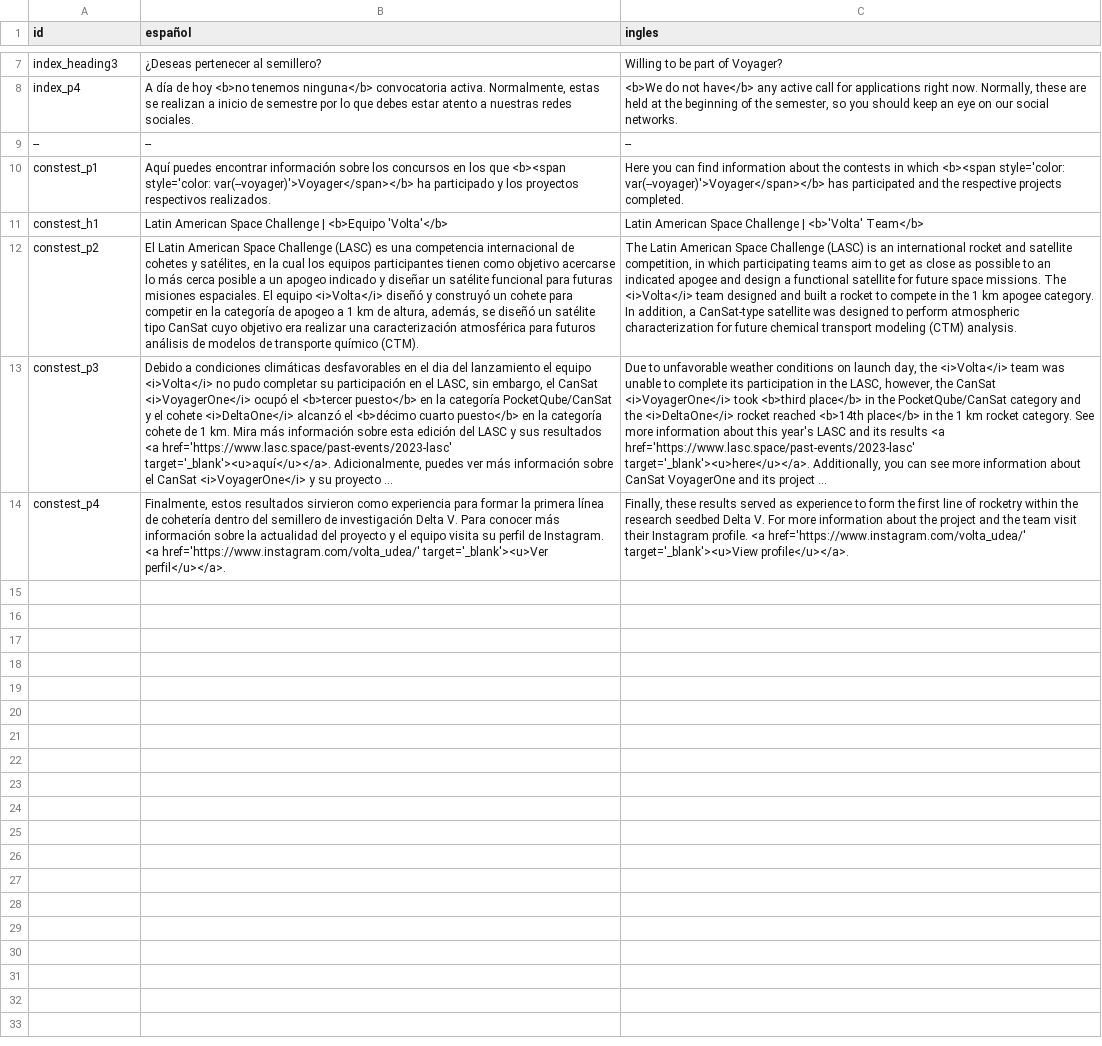
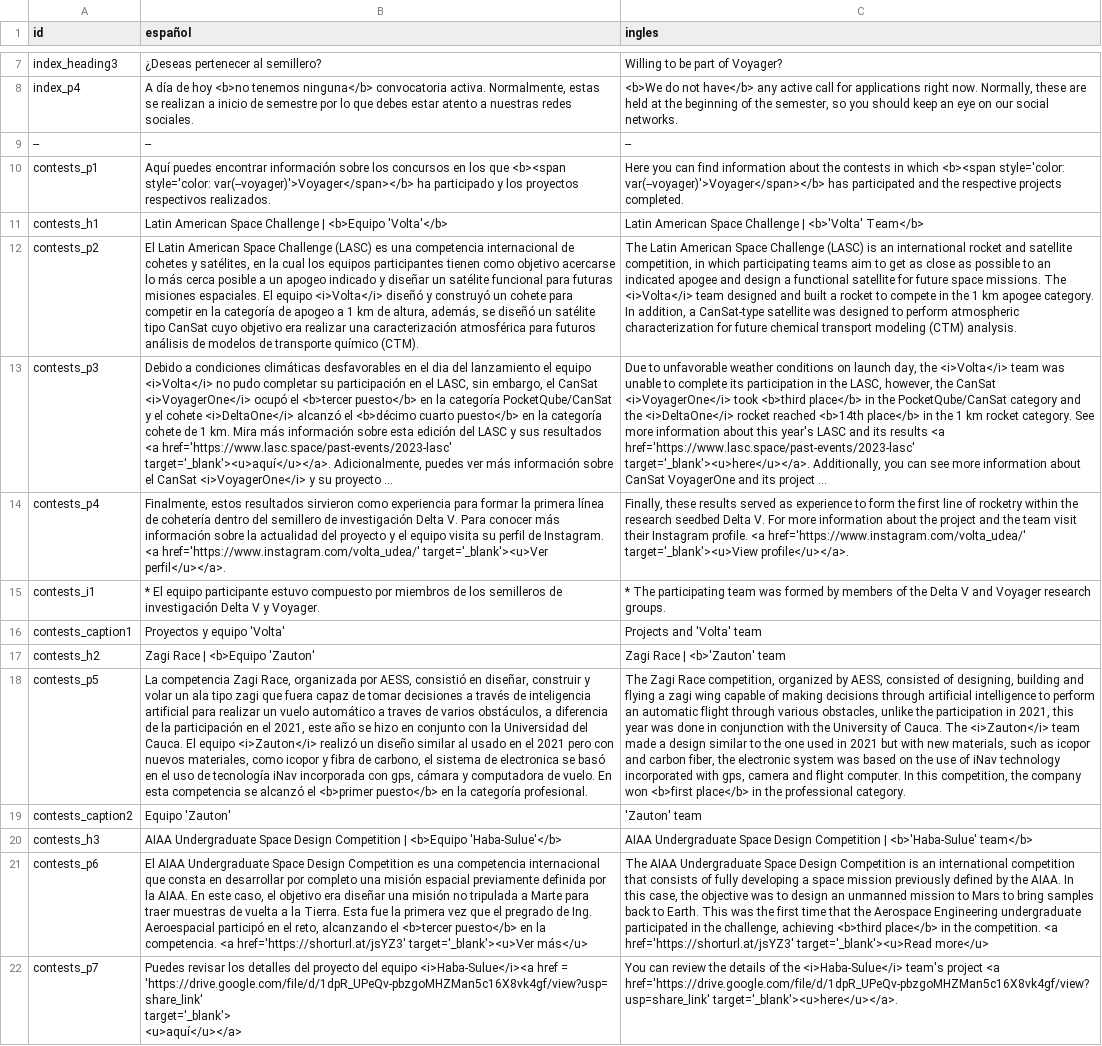
Before and after one commit to Zagil3112/zagil3112.github.io, a CSV file: js/voyager_content.csv, drawn as a sheet; only a part is shown, gaps mark what is left out; long unchanged cells end in …; ↵ is a line break in a cell; the diff names each change by its address in the sheet, - before the commit and + after, or states it on an @@ line.

Commit message:
constest haba sulue update

```diff
--- a/js/voyager_content.csv
+++ b/js/voyager_content.csv
-A10 (id): constest_p1
+A10 (id): contests_p1
-A11 (id): constest_h1
+A11 (id): contests_h1
-A12 (id): constest_p2
+A12 (id): contests_p2
-A13 (id): constest_p3
+A13 (id): contests_p3
-A14 (id): constest_p4
+A14 (id): contests_p4
+row 15: contests_i1 | * El equipo participante estuvo compuesto por miembros de los semilleros de investigación Delta V y Voyager. | * The participating team was formed by members of the Delta V and Voyager research groups.
+row 16: contests_caption1 | Proyectos y equipo 'Volta' | Projects and 'Volta' team
+row 17: contests_h2 | Zagi Race | <b>Equipo 'Zauton' | Zagi Race | <b>'Zauton' team
+row 18: contests_p5 | La competencia Zagi Race, organizada por AESS, consistió en diseñar, construir y volar un ala tipo zagi que fuera capaz de tomar decisiones a través de inteligencia artificial para realizar un vuelo automático a traves de varios obstáculos, a diferencia de la participación en el 2021, este año se hizo en conjunto con la Universidad del Cauca. El equipo <i>Zauton</i> realizó un diseño similar al usado en el 2021 pero con nuevos materiales, como icopor y fibra de carbono, el sistema de electronica se basó en el uso de tecnología iNav incorporada con gps, cámara y computadora de vuelo. En esta competencia se alcanzó el <b>primer puesto</b> en la categoría profesional. | The Zagi Race competition, organized by AESS, consisted of designing, building and flying a zagi wing capable of making decisions through artificial intelligence to perform an automatic flight through various obstacles, unlike the participation in 2021, this year was done in conjunction with the University of Cauca. The <i>Zauton</i> team made a design similar to the one used in 2021 but with new materials, such as icopor and carbon fiber, the electronic system was based on the use of iNav technology incorporated with gps, camera and flight computer. In this competition, the company won <b>first place</b> in the professional category.
+row 19: contests_caption2 | Equipo 'Zauton' | 'Zauton' team
+row 20: contests_h3 | AIAA Undergraduate Space Design Competition | <b>Equipo 'Haba-Sulue'</b> | AIAA Undergraduate Space Design Competition | <b>'Haba-Sulue' team</b>
+row 21: contests_p6 | El AIAA Undergraduate Space Design Competition es una competencia internacional que consta en desarrollar por completo una misión espacial previamente definida por la AIAA. En este caso, el objetivo era diseñar una misión no tripulada a Marte para traer muestras de vuelta a la Tierra. Esta fue la primera vez que el pregrado de Ing. Aeroespacial participó en el reto, alcanzando el <b>tercer puesto</b> en la competencia. <a href='https://shorturl.at/jsYZ3' target='_blank'><u>Ver más</u> | The AIAA Undergraduate Space Design Competition is an international competition that consists of fully developing a space mission previously defined by the AIAA. In this case, the objective was to design an unmanned mission to Mars to bring samples back to Earth. This was the first time that the Aerospace Engineering undergraduate participated in the challenge, achieving <b>third place</b> in the competition. <a href='https://shorturl.at/jsYZ3' target='_blank'><u>Read more</u>
+row 22: contests_p7 | Puedes revisar los detalles del proyecto del equipo <i>Haba-Sulue</i><a href = 'https://drive.google.com/file/d/1dpR_UPeQv-pbzgoMHZMan5c16X8vk4gf/view?usp=share_link' ↵ target='_blank'> ↵ <u>aquí</u></a> | You can review the details of the <i>Haba-Sulue</i> team's project <a href='https://drive.google.com/file/d/1dpR_UPeQv-pbzgoMHZMan5c16X8vk4gf/view?usp=share_link' target='_blank'><u>here</u></a>.
```
Also changed, not shown: 9 other files.
